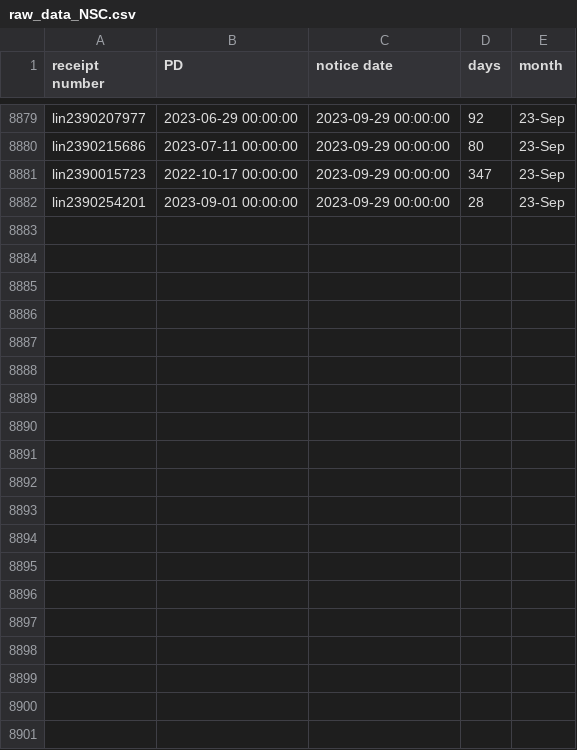
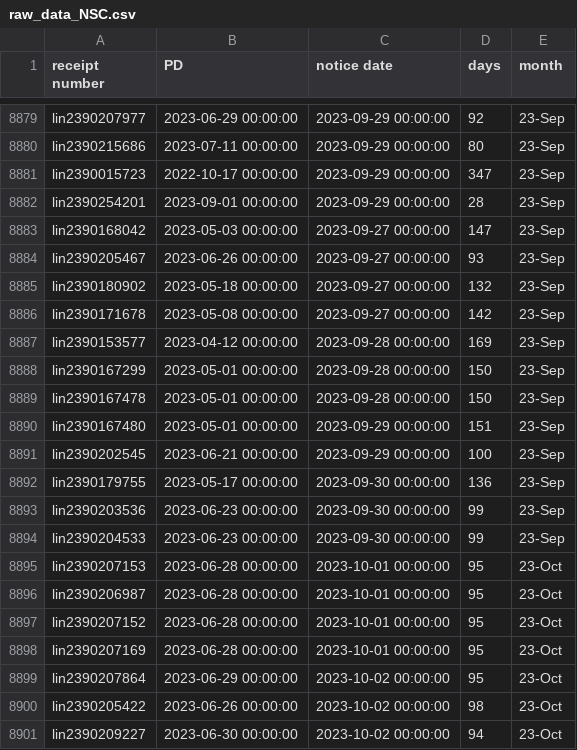
Before and after one commit to happy-fish-01/National_interest_waiver_waittime, a CSV file: raw_data_NSC.csv, drawn as a sheet; only a part is shown, gaps mark what is left out; the diff covers the shown part only.

```diff
--- a/raw_data_NSC.csv
+++ b/raw_data_NSC.csv
@@ -8882 +8882,20 @@ lin2390015723,2022-10-17 00:00:00,2023-09-29 00:00:00,347,23-Sep
 lin2390254201,2023-09-01 00:00:00,2023-09-29 00:00:00,28,23-Sep
+lin2390168042,2023-05-03 00:00:00,2023-09-27 00:00:00,147,23-Sep
+lin2390205467,2023-06-26 00:00:00,2023-09-27 00:00:00,93,23-Sep
+lin2390180902,2023-05-18 00:00:00,2023-09-27 00:00:00,132,23-Sep
+lin2390171678,2023-05-08 00:00:00,2023-09-27 00:00:00,142,23-Sep
+lin2390153577,2023-04-12 00:00:00,2023-09-28 00:00:00,169,23-Sep
+lin2390167299,2023-05-01 00:00:00,2023-09-28 00:00:00,150,23-Sep
+lin2390167478,2023-05-01 00:00:00,2023-09-28 00:00:00,150,23-Sep
+lin2390167480,2023-05-01 00:00:00,2023-09-29 00:00:00,151,23-Sep
+lin2390202545,2023-06-21 00:00:00,2023-09-29 00:00:00,100,23-Sep
+lin2390179755,2023-05-17 00:00:00,2023-09-30 00:00:00,136,23-Sep
+lin2390203536,2023-06-23 00:00:00,2023-09-30 00:00:00,99,23-Sep
+lin2390204533,2023-06-23 00:00:00,2023-09-30 00:00:00,99,23-Sep
+lin2390207153,2023-06-28 00:00:00,2023-10-01 00:00:00,95,23-Oct
+lin2390206987,2023-06-28 00:00:00,2023-10-01 00:00:00,95,23-Oct
+lin2390207152,2023-06-28 00:00:00,2023-10-01 00:00:00,95,23-Oct
+lin2390207169,2023-06-28 00:00:00,2023-10-01 00:00:00,95,23-Oct
+lin2390207864,2023-06-29 00:00:00,2023-10-02 00:00:00,95,23-Oct
+lin2390205422,2023-06-26 00:00:00,2023-10-02 00:00:00,98,23-Oct
+lin2390209227,2023-06-30 00:00:00,2023-10-02 00:00:00,94,23-Oct
```
Also changed, not shown: 14 added rows elsewhere in this file, raw_data_TSC.csv, 3 other files.
